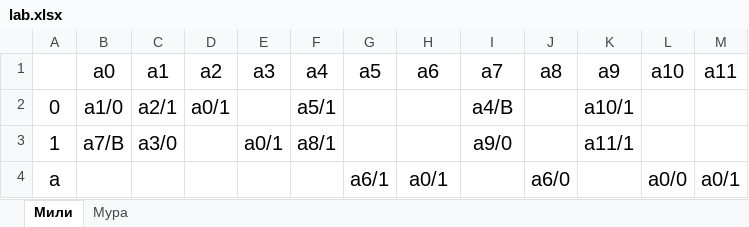
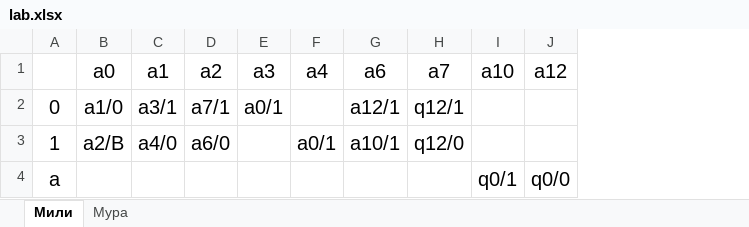
Before and after one commit to qwonix/guap, an Excel workbook: 4/turing/lab4/14/lab.xlsx, sheet Мили, drawn as a sheet; values as stored, in another font and other column widths than the file's, no borders; removed rows and columns are numbered as before the commit, all else as after; the diff names each change by its address in the sheet, - before the commit and + after, or states it on an @@ line.

```diff
--- a/4/turing/lab4/14/lab.xlsx (sheet Мили)
+++ b/4/turing/lab4/14/lab.xlsx (sheet Мили)
-column G (a5), row 4: a6/1
-column J (a8), row 4: a6/0
-column K (a9), rows 2-3: a10/1 | a11/1
-column M (a11), row 4: a0/1
+column J (a12), row 4: q0/0
-C2 (a1): a2/1
+C2 (a1): a3/1
-D2 (a2): a0/1
+D2 (a2): a7/1
-E2 (a3): (empty)
+E2 (a3): a0/1
-F2 (a4): a5/1
+F2 (a4): (empty)
-G2 (a6): (empty)
+G2 (a6): a12/1
-H2 (a7): a4/B
+H2 (a7): q12/1
-B3 (a0): a7/B
+B3 (a0): a2/B
-C3 (a1): a3/0
+C3 (a1): a4/0
-D3 (a2): (empty)
+D3 (a2): a6/0
-E3 (a3): a0/1
+E3 (a3): (empty)
-F3 (a4): a8/1
+F3 (a4): a0/1
-G3 (a6): (empty)
+G3 (a6): a10/1
-H3 (a7): a9/0
+H3 (a7): q12/0
-G4 (a6): a0/1
+G4 (a6): (empty)
-I4 (a10): a0/0
+I4 (a10): q0/1
```
Also changed, not shown: sheet Мура, 2 other files.
